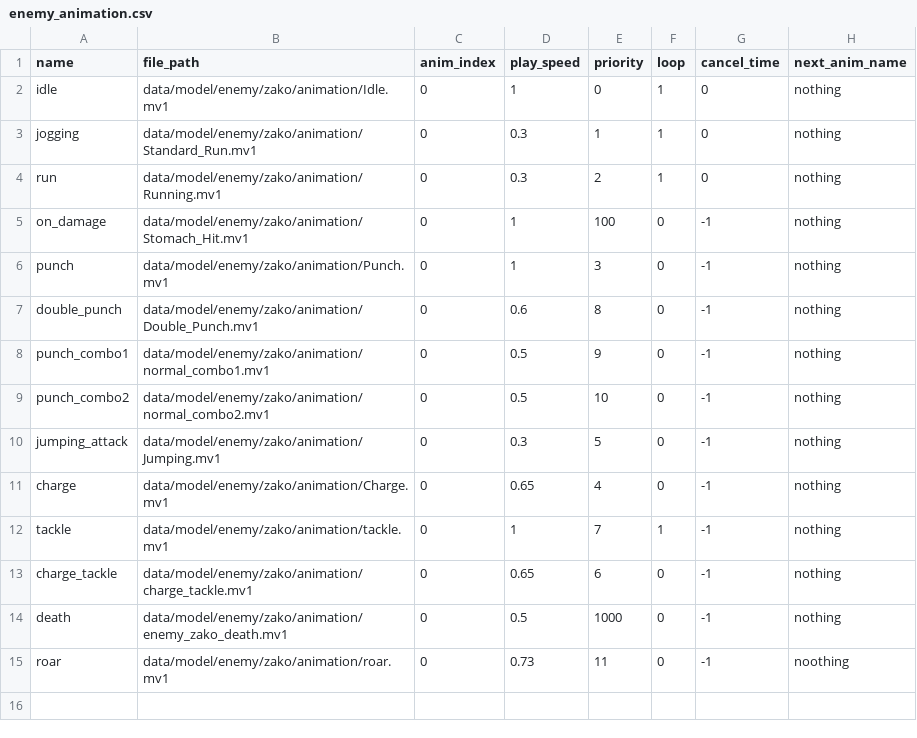
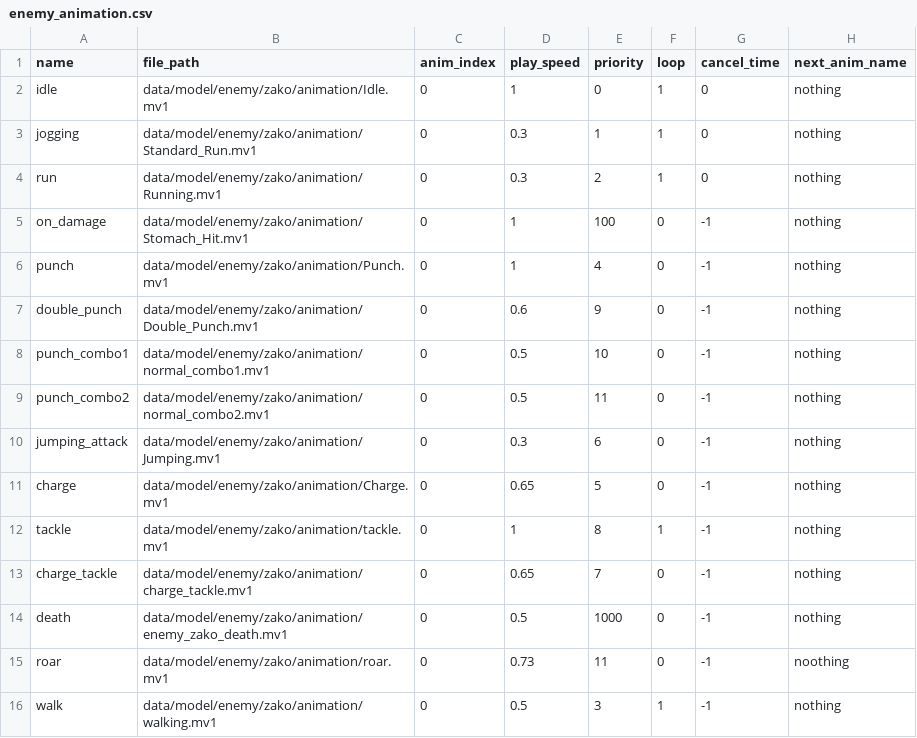
Before and after one commit to YT-tapio/3DAction, a CSV file: data/csv/animation/enemy/enemy_animation.csv, drawn as a sheet.

```diff
--- a/data/csv/animation/enemy/enemy_animation.csv
+++ b/data/csv/animation/enemy/enemy_animation.csv
@@ -5,11 +5,12 @@ run,data/model/enemy/zako/animation/Running.mv1,0,0.3,2,1,0,nothing
 on_damage,data/model/enemy/zako/animation/Stomach_Hit.mv1,0,1,100,0,-1,nothing
-punch,data/model/enemy/zako/animation/Punch.mv1,0,1,3,0,-1,nothing
-double_punch,data/model/enemy/zako/animation/Double_Punch.mv1,0,0.6,8,0,-1,nothing
-punch_combo1,data/model/enemy/zako/animation/normal_combo1.mv1,0,0.5,9,0,-1,nothing
-punch_combo2,data/model/enemy/zako/animation/normal_combo2.mv1,0,0.5,10,0,-1,nothing
-jumping_attack,data/model/enemy/zako/animation/Jumping.mv1,0,0.3,5,0,-1,nothing
-charge,data/model/enemy/zako/animation/Charge.mv1,0,0.65,4,0,-1,nothing
-tackle,data/model/enemy/zako/animation/tackle.mv1,0,1,7,1,-1,nothing
-charge_tackle,data/model/enemy/zako/animation/charge_tackle.mv1,0,0.65,6,0,-1,nothing
+punch,data/model/enemy/zako/animation/Punch.mv1,0,1,4,0,-1,nothing
+double_punch,data/model/enemy/zako/animation/Double_Punch.mv1,0,0.6,9,0,-1,nothing
+punch_combo1,data/model/enemy/zako/animation/normal_combo1.mv1,0,0.5,10,0,-1,nothing
+punch_combo2,data/model/enemy/zako/animation/normal_combo2.mv1,0,0.5,11,0,-1,nothing
+jumping_attack,data/model/enemy/zako/animation/Jumping.mv1,0,0.3,6,0,-1,nothing
+charge,data/model/enemy/zako/animation/Charge.mv1,0,0.65,5,0,-1,nothing
+tackle,data/model/enemy/zako/animation/tackle.mv1,0,1,8,1,-1,nothing
+charge_tackle,data/model/enemy/zako/animation/charge_tackle.mv1,0,0.65,7,0,-1,nothing
 death,data/model/enemy/zako/animation/enemy_zako_death.mv1,0,0.5,1000,0,-1,nothing
 roar,data/model/enemy/zako/animation/roar.mv1,0,0.73,11,0,-1,noothing
+walk,data/model/enemy/zako/animation/walking.mv1,0,0.5,3,1,-1,nothing
```
Also changed, not shown: data/csv/status/status_data.csv, 9 other files.
